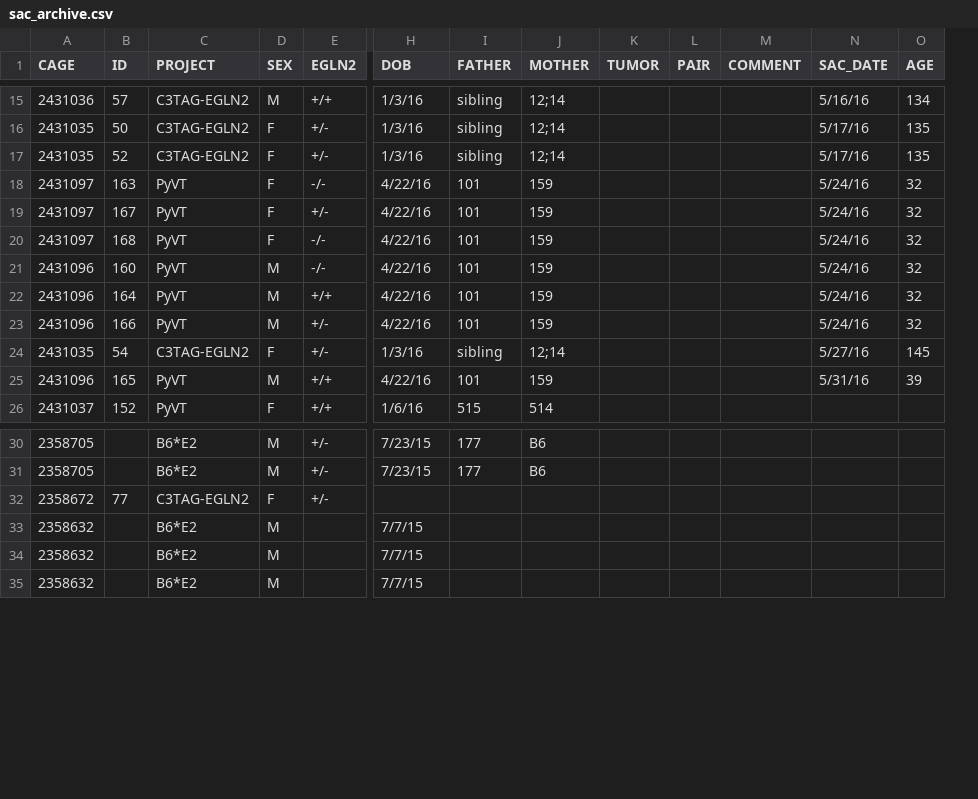
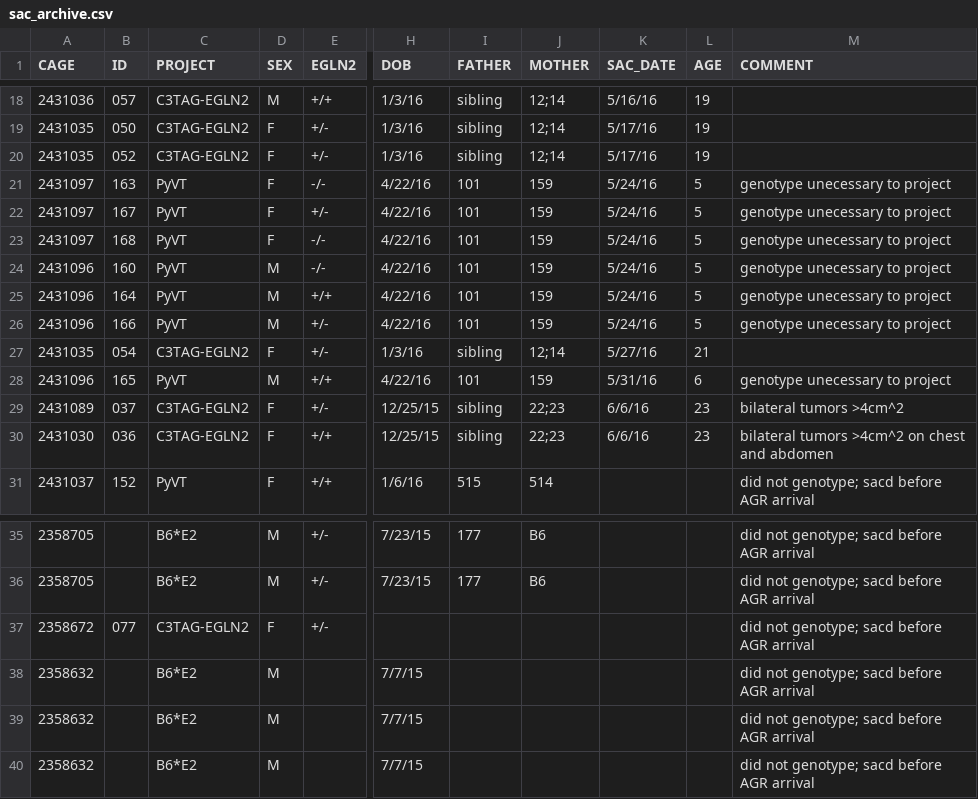
Before and after one commit to qzhanglab/animal_tracking, a CSV file: sac_archive.csv, drawn as a sheet; only a part is shown, gaps mark what is left out; removed rows and columns are numbered as before the commit, all else as after; rows hold the shown columns only; the diff covers the shown part only; the diff names each change by its address in the sheet, - before the commit and + after, or states it on an @@ line.

```diff
--- a/sac_archive.csv
+++ b/sac_archive.csv
-column K (TUMOR), empty
-column L (PAIR), empty
-column M (COMMENT), empty
+column M (COMMENT), rows 21-28: genotype unecessary to project | genotype unecessary to project | genotype unecessary to project | genotype unecessary to project | genotype unecessary to project | genotype unecessary to project |  | genotype unecessary to project; row 31: did not genotype; sacd before AGR arrival; rows 35-40: all did not genotype; sacd before AGR arrival
-B18 (ID): 57
+B18 (ID): 057
-L18 (AGE): 134
+L18 (AGE): 19
-B19 (ID): 50
+B19 (ID): 050
-L19:L20 (AGE): 135
+L19:L20 (AGE): 19
-B20 (ID): 52
+B20 (ID): 052
-L21:L26 (AGE): 32
+L21:L26 (AGE): 5
-B27 (ID): 54
+B27 (ID): 054
-L27 (AGE): 145
+L27 (AGE): 21
-L28 (AGE): 39
+L28 (AGE): 6
+row 29: 2431089 | 037 | C3TAG-EGLN2 | F | +/- | 12/25/15 | sibling | 22;23 | 6/6/16 | 23 | bilateral tumors >4cm^2
+row 30: 2431030 | 036 | C3TAG-EGLN2 | F | +/+ | 12/25/15 | sibling | 22;23 | 6/6/16 | 23 | bilateral tumors >4cm^2 on chest and abdomen
-B37 (ID): 77
+B37 (ID): 077
```
Also changed, not shown: 4 added rows, 1 removed row and 24 edited cells elsewhere in this file, master_animal_list.csv.
